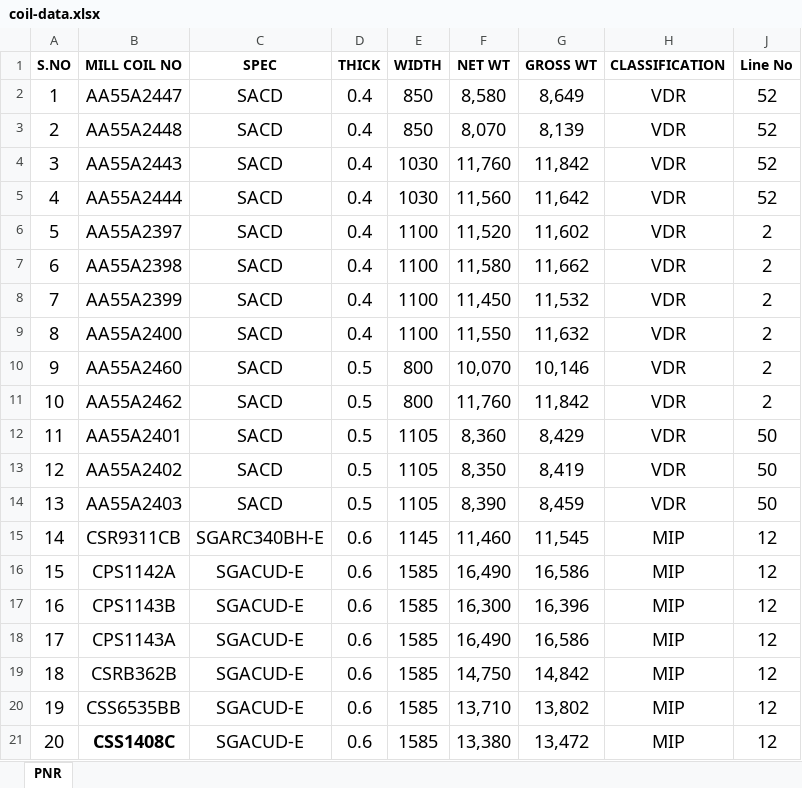
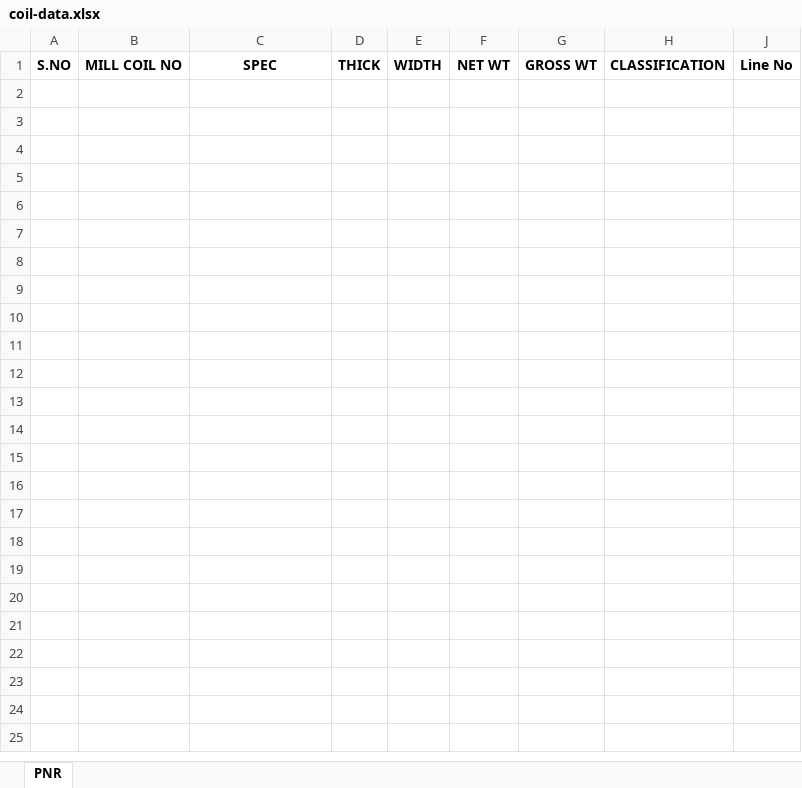
Before and after one commit to gmanand23/Coil_Info, an Excel workbook: coil-data.xlsx, sheet PNR, drawn as a sheet; only a part is shown; values as stored, in another font and other column widths than the file's, no borders; conditional formats not drawn; the diff covers the shown part only; the diff names each change by its address in the sheet, - before the commit and + after, or states it on an @@ line.

Commit message:
Add files via upload

```diff
--- a/coil-data.xlsx (sheet PNR)
+++ b/coil-data.xlsx (sheet PNR)
-row 2: 1 | AA55A2447 | SACD | 0.4 | 850 | 8,580 | 8,649 | VDR | 52
-row 3: 2 | AA55A2448 | SACD | 0.4 | 850 | 8,070 | 8,139 | VDR | 52
-row 4: 3 | AA55A2443 | SACD | 0.4 | 1030 | 11,760 | 11,842 | VDR | 52
-row 5: 4 | AA55A2444 | SACD | 0.4 | 1030 | 11,560 | 11,642 | VDR | 52
-row 6: 5 | AA55A2397 | SACD | 0.4 | 1100 | 11,520 | 11,602 | VDR | 2
-row 7: 6 | AA55A2398 | SACD | 0.4 | 1100 | 11,580 | 11,662 | VDR | 2
-row 8: 7 | AA55A2399 | SACD | 0.4 | 1100 | 11,450 | 11,532 | VDR | 2
-row 9: 8 | AA55A2400 | SACD | 0.4 | 1100 | 11,550 | 11,632 | VDR | 2
-row 10: 9 | AA55A2460 | SACD | 0.5 | 800 | 10,070 | 10,146 | VDR | 2
-row 11: 10 | AA55A2462 | SACD | 0.5 | 800 | 11,760 | 11,842 | VDR | 2
-row 12: 11 | AA55A2401 | SACD | 0.5 | 1105 | 8,360 | 8,429 | VDR | 50
-row 13: 12 | AA55A2402 | SACD | 0.5 | 1105 | 8,350 | 8,419 | VDR | 50
-row 14: 13 | AA55A2403 | SACD | 0.5 | 1105 | 8,390 | 8,459 | VDR | 50
-row 15: 14 | CSR9311CB | SGARC340BH-E | 0.6 | 1145 | 11,460 | 11,545 | MIP | 12
-row 16: 15 | CPS1142A | SGACUD-E | 0.6 | 1585 | 16,490 | 16,586 | MIP | 12
-row 17: 16 | CPS1143B | SGACUD-E | 0.6 | 1585 | 16,300 | 16,396 | MIP | 12
-row 18: 17 | CPS1143A | SGACUD-E | 0.6 | 1585 | 16,490 | 16,586 | MIP | 12
-row 19: 18 | CSRB362B | SGACUD-E | 0.6 | 1585 | 14,750 | 14,842 | MIP | 12
-row 20: 19 | CSS6535BB | SGACUD-E | 0.6 | 1585 | 13,710 | 13,802 | MIP | 12
-row 21: 20 | CSS1408C | SGACUD-E | 0.6 | 1585 | 13,380 | 13,472 | MIP | 12
```
Also changed, not shown: 82 removed rows elsewhere in this sheet.
